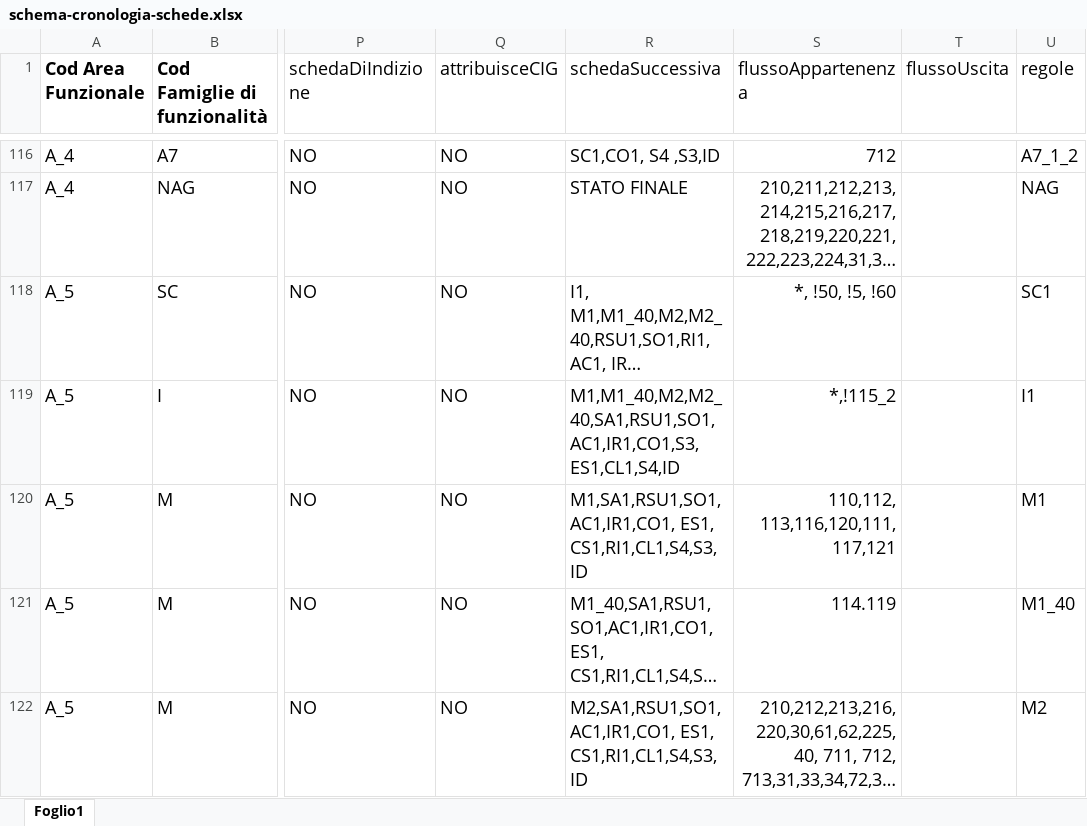
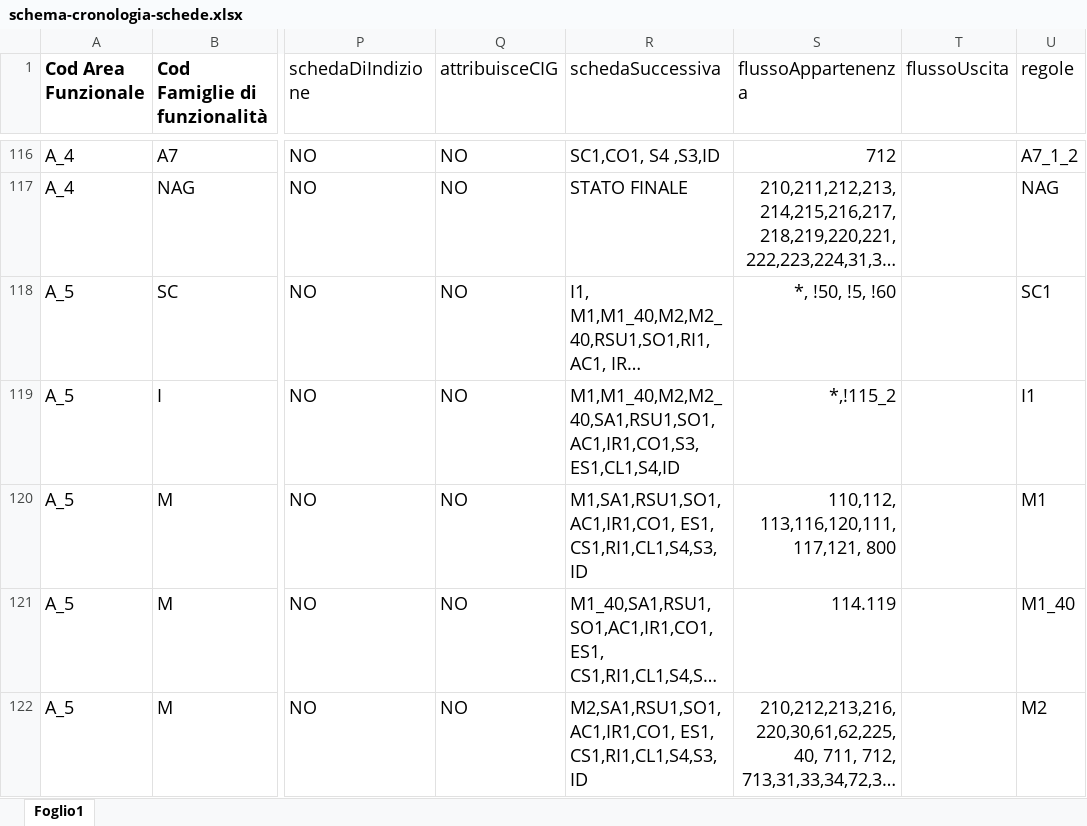
Before and after one commit to anticorruzione-test/npa, an Excel workbook: docs/orchestratore/schema-cronologia-schede.xlsx, sheet Foglio1, drawn as a sheet; only a part is shown, gaps mark what is left out; long unchanged cells end in …; values as stored, in another font and other column widths than the file's, no borders; the diff names each change by its address in the sheet, - before the commit and + after, or states it on an @@ line.

Commit message:
Update: aggiunto flusso 800 su scheda M1 per ticket #84809 e #97888

```diff
--- a/docs/orchestratore/schema-cronologia-schede.xlsx (sheet Foglio1)
+++ b/docs/orchestratore/schema-cronologia-schede.xlsx (sheet Foglio1)
-S120 (flussoAppartenenza): 110,112, 113,116,120,111,117,121
+S120 (flussoAppartenenza): 110,112, 113,116,120,111,117,121, 800
```
